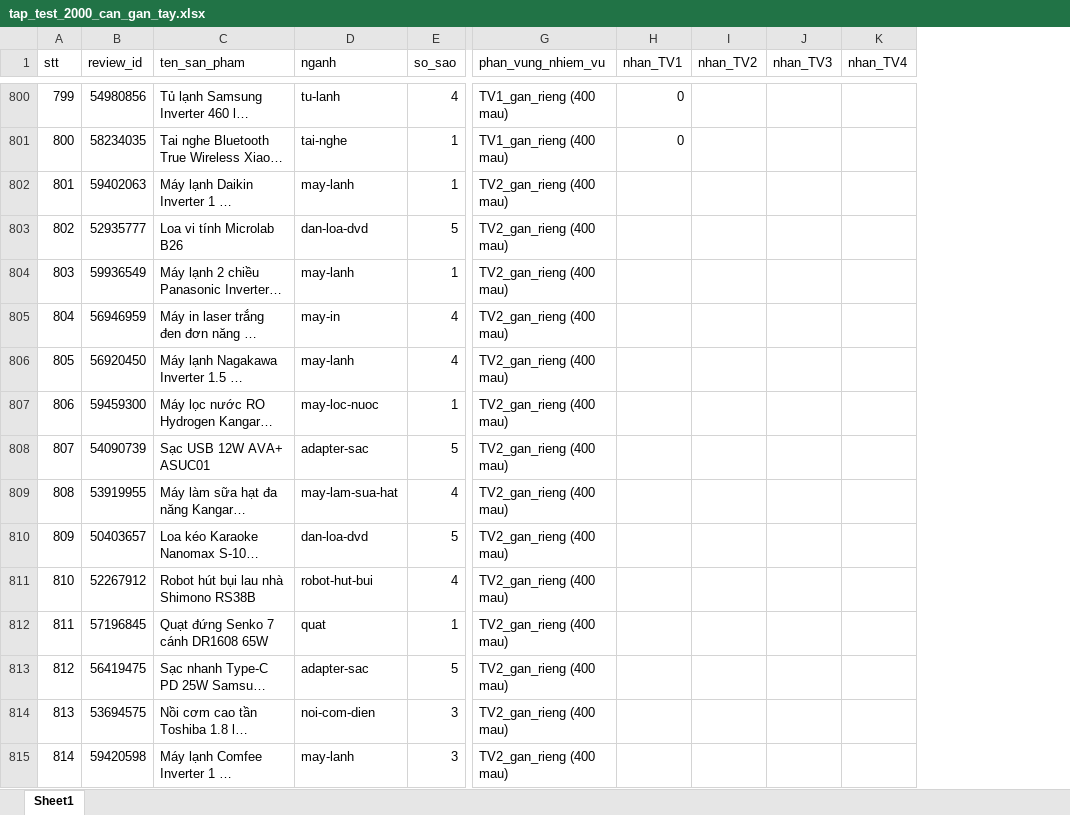
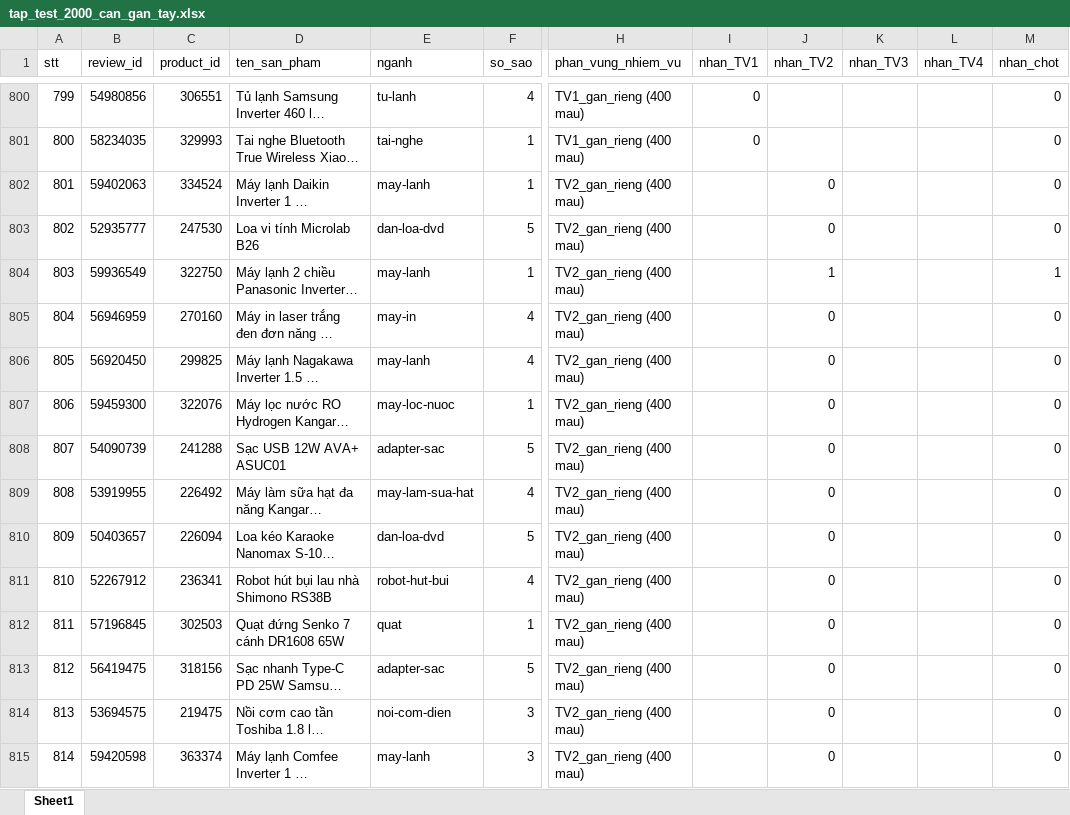
Before and after one commit to KTD1108/BTL_NLP_DMX_ToxicClassification, an Excel workbook: data/tap_test_2000_can_gan_tay.xlsx, sheet Sheet1, drawn as a sheet; only a part is shown, gaps mark what is left out; long unchanged cells end in …; values as stored, in another font and other column widths than the file's, no borders; addresses are those after the commit; the diff covers the shown part only; the diff names each change by its address in the sheet, - before the commit and + after, or states it on an @@ line.

```diff
--- a/data/tap_test_2000_can_gan_tay.xlsx (sheet Sheet1)
+++ b/data/tap_test_2000_can_gan_tay.xlsx (sheet Sheet1)
+column C (product_id), rows 800-815: 306551 | 329993 | 334524 | 247530 | 322750 | 270160 | 299825 | 322076 | 241288 | 226492 | 226094 | 236341 | 302503 | 318156 | 219475 | 363374
+column M (nhan_chot), rows 800-815: 0 | 0 | 0 | 0 | 1 | 0 | 0 | 0 | 0 | 0 | 0 | 0 | 0 | 0 | 0 | 0
-J802:J803 (nhan_TV2): (empty)
+J802:J803 (nhan_TV2): 0
-J804 (nhan_TV2): (empty)
+J804 (nhan_TV2): 1
-J805:J815 (nhan_TV2): (empty)
+J805:J815 (nhan_TV2): 0
```
Also changed, not shown: 1586 edited cells elsewhere in this sheet, 22 other files.
